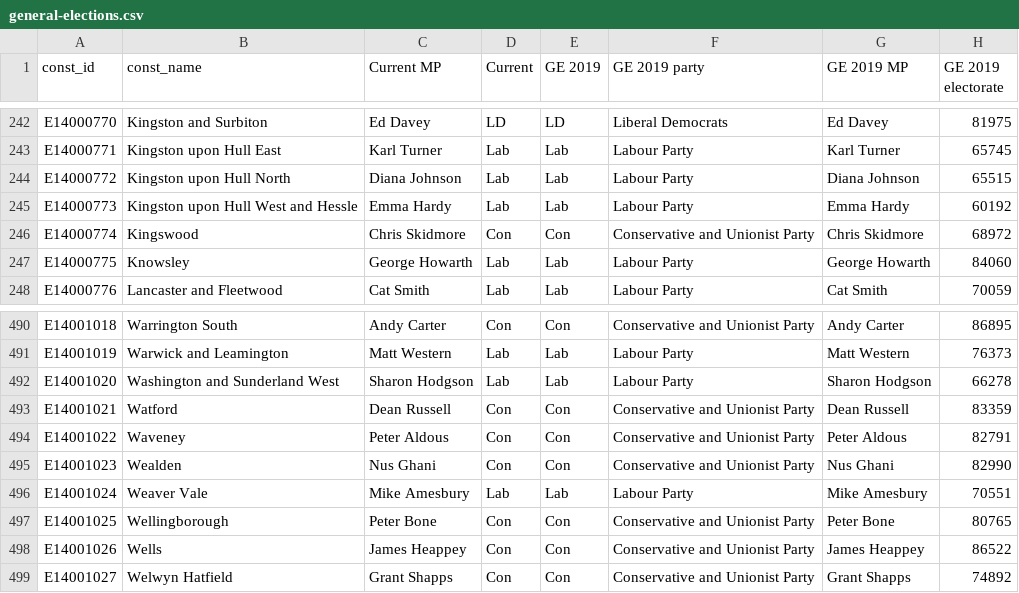
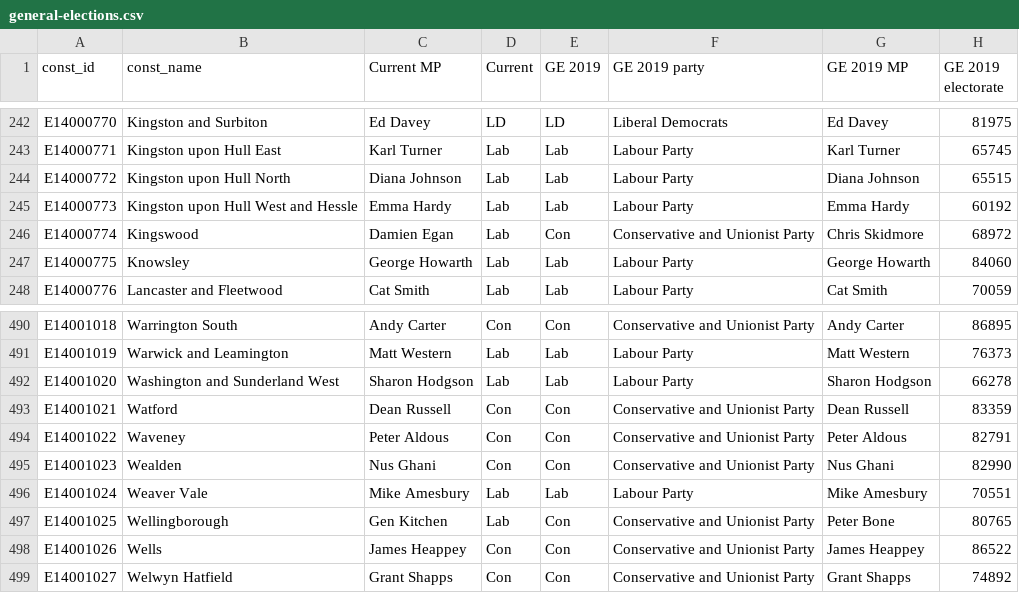
Before and after one commit to open-innovations/constituencies, a CSV file: src/_data/sources/society/general-elections.csv, drawn as a sheet; only a part is shown, gaps mark what is left out; the diff names each change by its address in the sheet, - before the commit and + after, or states it on an @@ line.

```diff
--- a/src/_data/sources/society/general-elections.csv
+++ b/src/_data/sources/society/general-elections.csv
-C246 (Current MP): Chris Skidmore
+C246 (Current MP): Damien Egan
-D246 (Current): Con
+D246 (Current): Lab
-C497 (Current MP): Peter Bone
+C497 (Current MP): Gen Kitchen
-D497 (Current): Con
+D497 (Current): Lab
```
Also changed, not shown: 3 other files.
